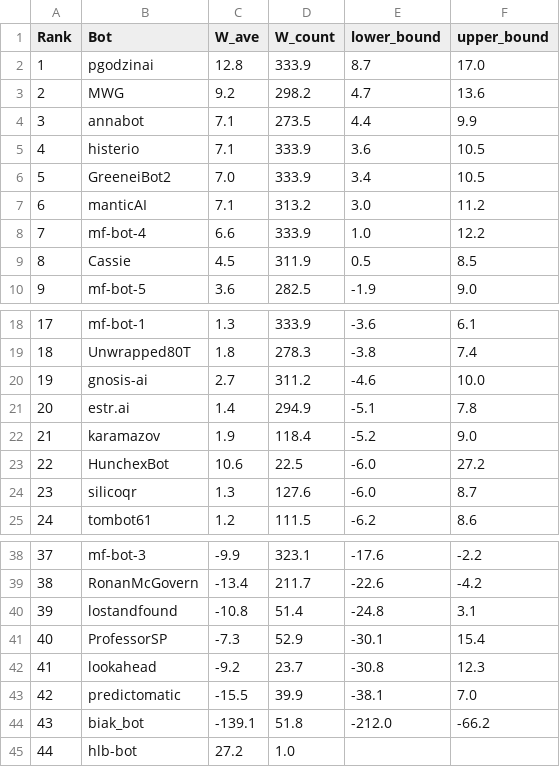
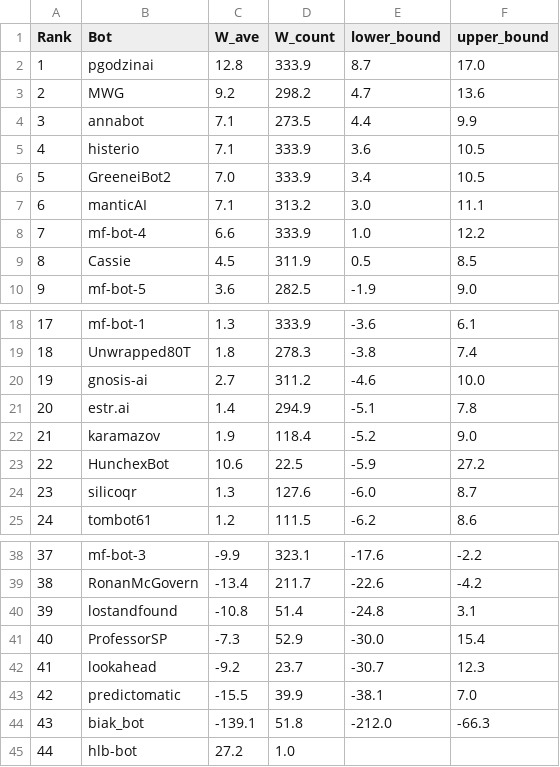
Before and after one commit to Metaculus/aib-analysis, a CSV file: weighted_bot_peer_leaderboard_t_test.csv, drawn as a sheet; only a part is shown, gaps mark what is left out.

```diff
--- a/weighted_bot_peer_leaderboard_t_test.csv
+++ b/weighted_bot_peer_leaderboard_t_test.csv
@@ -6,3 +6,3 @@ Rank,Bot,W_ave,W_count,lower_bound,upper_bound
 5,GreeneiBot2,7.0,333.9,3.4,10.5
-6,manticAI,7.1,313.2,3.0,11.2
+6,manticAI,7.1,313.2,3.0,11.1
 7,mf-bot-4,6.6,333.9,1.0,12.2
@@ -22,3 +22,3 @@ Rank,Bot,W_ave,W_count,lower_bound,upper_bound
 21,karamazov,1.9,118.4,-5.2,9.0
-22,HunchexBot,10.6,22.5,-6.0,27.2
+22,HunchexBot,10.6,22.5,-5.9,27.2
 23,silicoqr,1.3,127.6,-6.0,8.7
@@ -40,6 +40,6 @@ Rank,Bot,W_ave,W_count,lower_bound,upper_bound
 39,lostandfound,-10.8,51.4,-24.8,3.1
-40,ProfessorSP,-7.3,52.9,-30.1,15.4
-41,lookahead,-9.2,23.7,-30.8,12.3
+40,ProfessorSP,-7.3,52.9,-30.0,15.4
+41,lookahead,-9.2,23.7,-30.7,12.3
 42,predictomatic,-15.5,39.9,-38.1,7.0
-43,biak_bot,-139.1,51.8,-212.0,-66.2
+43,biak_bot,-139.1,51.8,-212.0,-66.3
 44,hlb-bot,27.2,1.0,,
```
Also changed, not shown: weighted_t_test_h2h_bot_vs_cp.csv, 1 other file.
